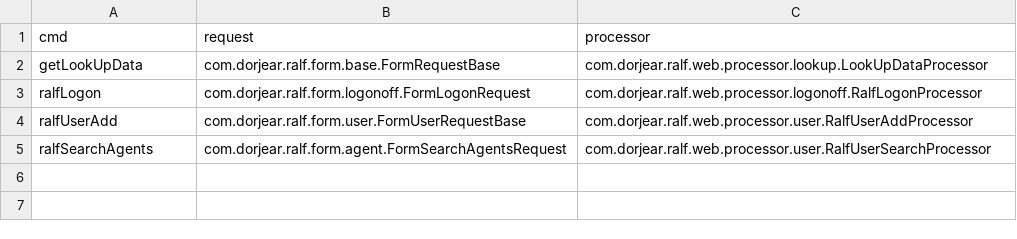
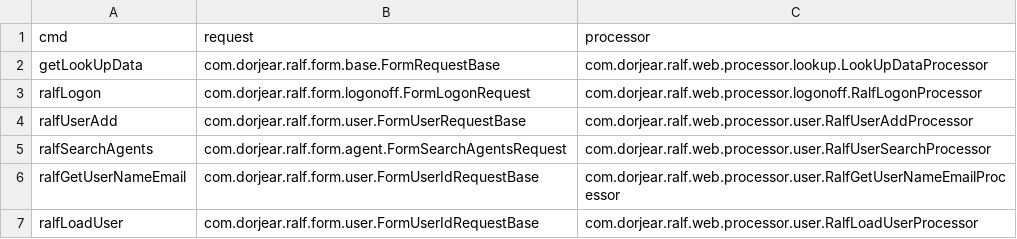
Before and after one commit to dorjear/wf20, a CSV file: multiapp/src/main/resources/CmdConfig.csv, drawn as a sheet; the diff names each change by its address in the sheet, - before the commit and + after, or states it on an @@ line.

```diff
--- a/multiapp/src/main/resources/CmdConfig.csv
+++ b/multiapp/src/main/resources/CmdConfig.csv
+row 6: ralfGetUserNameEmail | com.dorjear.ralf.form.user.FormUserIdRequestBase | com.dorjear.ralf.web.processor.user.RalfGetUserNameEmailProcessor
+row 7: ralfLoadUser | com.dorjear.ralf.form.user.FormUserIdRequestBase | com.dorjear.ralf.web.processor.user.RalfLoadUserProcessor
```
Also changed, not shown: 9 other files.
